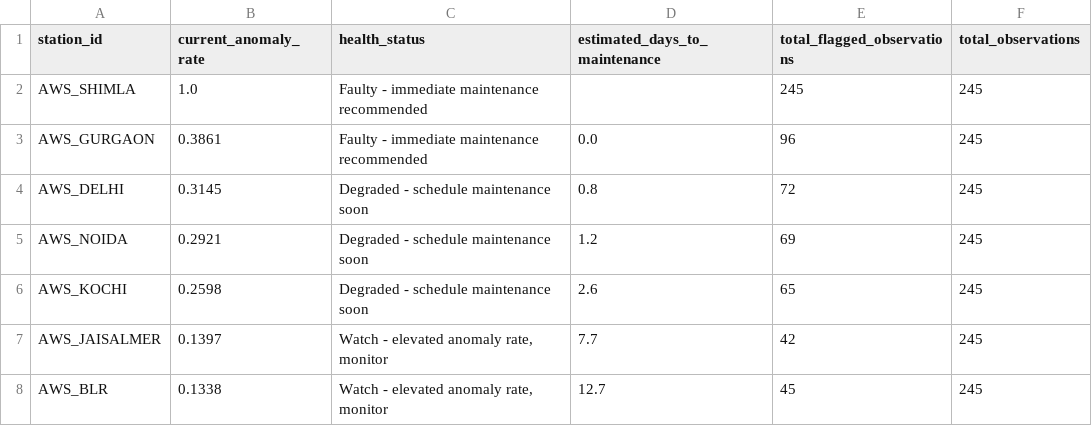
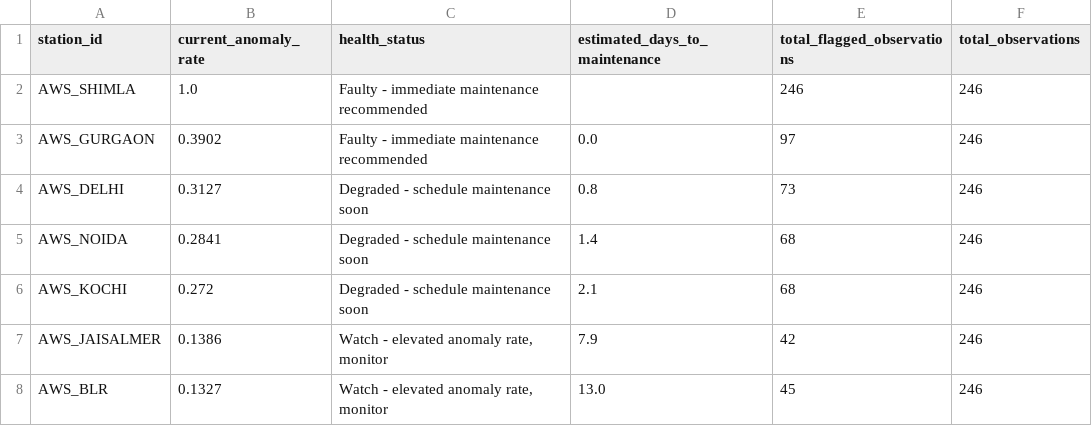
Before and after one commit to mikel110/skyguard, a CSV file: output/sensor_health_summary.csv, drawn as a sheet.

```diff
--- a/output/sensor_health_summary.csv
+++ b/output/sensor_health_summary.csv
@@ -1,8 +1,8 @@
 station_id,current_anomaly_rate,health_status,estimated_days_to_maintenance,total_flagged_observations,total_observations
-AWS_SHIMLA,1.0,Faulty - immediate maintenance recommended,,245,245
-AWS_GURGAON,0.3861,Faulty - immediate maintenance recommended,0.0,96,245
-AWS_DELHI,0.3145,Degraded - schedule maintenance soon,0.8,72,245
-AWS_NOIDA,0.2921,Degraded - schedule maintenance soon,1.2,69,245
-AWS_KOCHI,0.2598,Degraded - schedule maintenance soon,2.6,65,245
-AWS_JAISALMER,0.1397,"Watch - elevated anomaly rate, monitor",7.7,42,245
-AWS_BLR,0.1338,"Watch - elevated anomaly rate, monitor",12.7,45,245
+AWS_SHIMLA,1.0,Faulty - immediate maintenance recommended,,246,246
+AWS_GURGAON,0.3902,Faulty - immediate maintenance recommended,0.0,97,246
+AWS_DELHI,0.3127,Degraded - schedule maintenance soon,0.8,73,246
+AWS_NOIDA,0.2841,Degraded - schedule maintenance soon,1.4,68,246
+AWS_KOCHI,0.272,Degraded - schedule maintenance soon,2.1,68,246
+AWS_JAISALMER,0.1386,"Watch - elevated anomaly rate, monitor",7.9,42,246
+AWS_BLR,0.1327,"Watch - elevated anomaly rate, monitor",13.0,45,246
```
Also changed, not shown: output/detection_results.csv, 5 other files.
